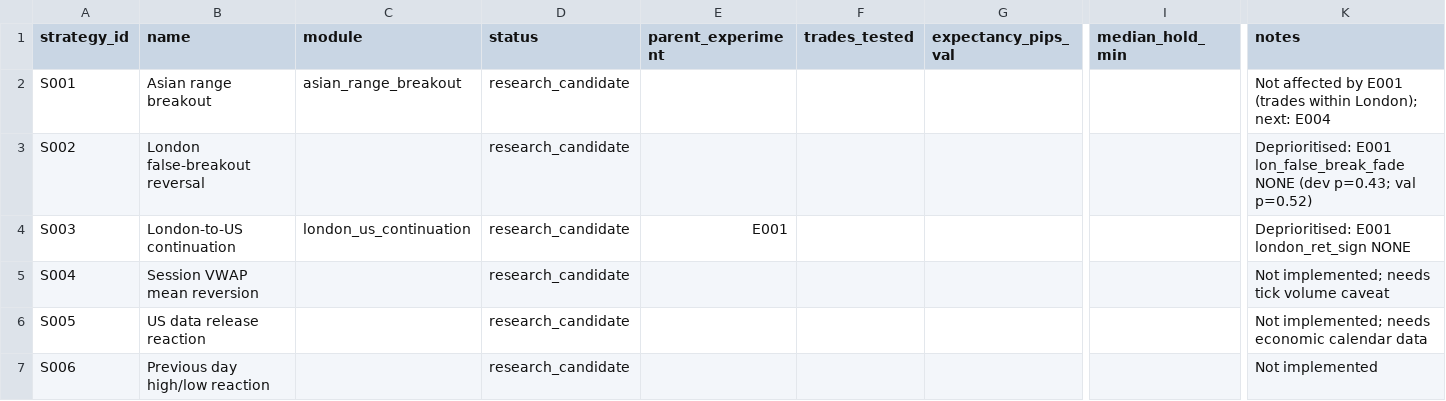
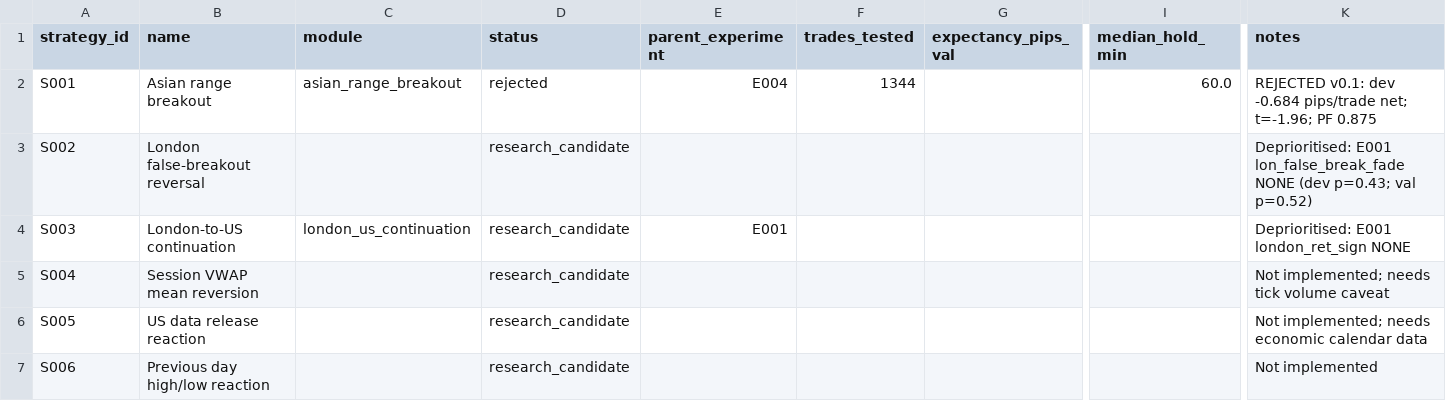
Before and after one commit to wernerh/fx-adaptive-research, a CSV file: strategies/strategy_registry.csv, drawn as a sheet; only a part is shown, gaps mark what is left out; the diff names each change by its address in the sheet, - before the commit and + after, or states it on an @@ line.

```diff
--- a/strategies/strategy_registry.csv
+++ b/strategies/strategy_registry.csv
-D2 (status): research_candidate
+D2 (status): rejected
-E2 (parent_experiment): (empty)
+E2 (parent_experiment): E004
-F2 (trades_tested): (empty)
+F2 (trades_tested): 1344
-I2 (median_hold_min): (empty)
+I2 (median_hold_min): 60.0
-K2 (notes): Not affected by E001 (trades within London); next: E004
+K2 (notes): REJECTED v0.1: dev -0.684 pips/trade net; t=-1.96; PF 0.875
```
Also changed, not shown: experiments/experiment_registry.csv, 15 other files.
